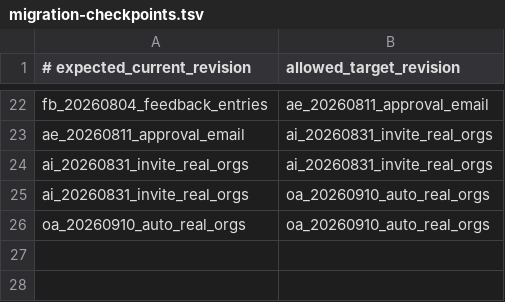
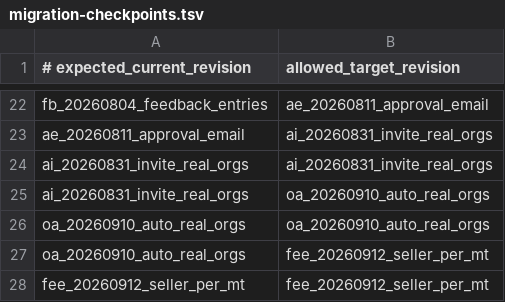
Before and after one commit to Verdaxis/verdaxis-backend, a TSV file: deploy/migration-checkpoints.tsv, drawn as a sheet; only a part is shown, gaps mark what is left out; the diff names each change by its address in the sheet, - before the commit and + after, or states it on an @@ line.

Commit message:
fix(fees): charge sellers by immutable configurable per-tonne rates

```diff
--- a/deploy/migration-checkpoints.tsv
+++ b/deploy/migration-checkpoints.tsv
+row 27: oa_20260910_auto_real_orgs | fee_20260912_seller_per_mt
+row 28: fee_20260912_seller_per_mt | fee_20260912_seller_per_mt
```
Also changed, not shown: 24 other files.
